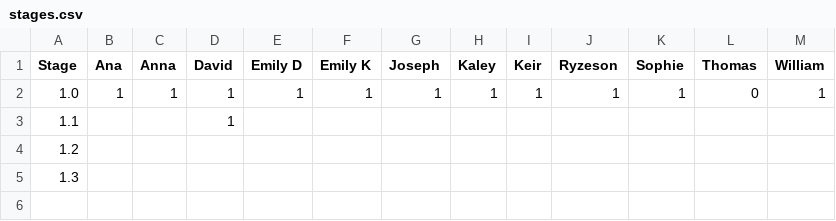
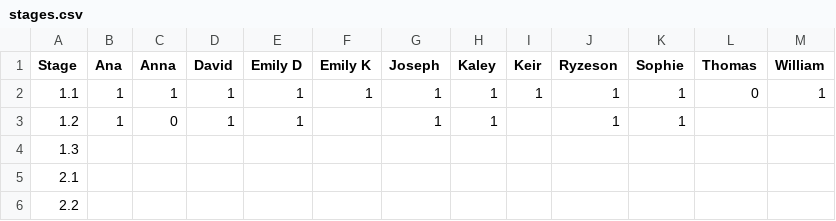
Before and after one commit to PeterEFrancis/python-course, a CSV file: docs/stages.csv, drawn as a sheet.

```diff
--- a/docs/stages.csv
+++ b/docs/stages.csv
@@ -1,5 +1,6 @@
 "Stage","Ana","Anna"," David","Emily D"," Emily K","Joseph","Kaley","Keir"," Ryzeson","Sophie","Thomas","William"
-"1.0","1","1","1","1","1","1","1","1","1","1","0","1"
-"1.1","","","1","","","","","","","","",""
-"1.2","","","","","","","","","","","",""
+"1.1","1","1","1","1","1","1","1","1","1","1","0","1"
+"1.2","1","0","1","1","","1","1","","1","1","",""
 "1.3","","","","","","","","","","","",""
+"2.1","","","","","","","","","","","",""
+"2.2","","","","","","","","","","","",""
```
Also changed, not shown: 3 other files.
